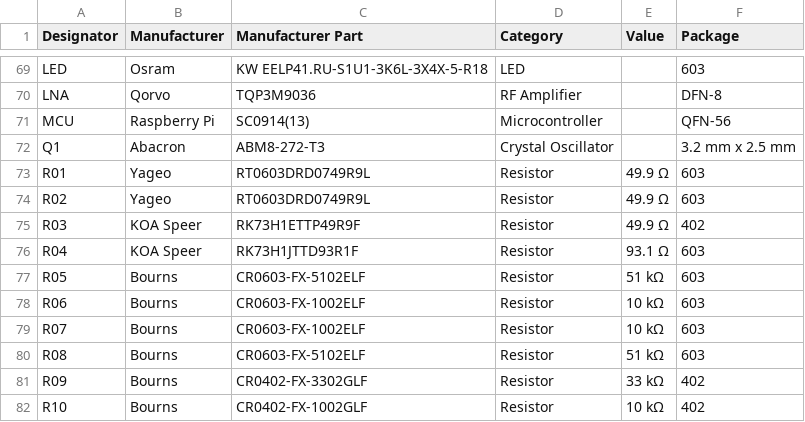
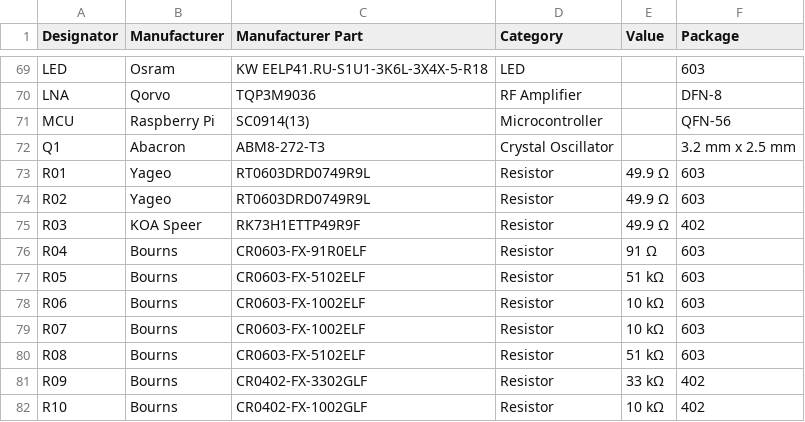
Before and after one commit to mkultr44/VT-AMP, a CSV file: VT-AMP_BOM.csv, drawn as a sheet; only a part is shown, gaps mark what is left out.

Commit message:
Update VT-AMP_BOM.csv

```diff
--- a/VT-AMP_BOM.csv
+++ b/VT-AMP_BOM.csv
@@ -75,3 +75,3 @@ R02,Yageo,RT0603DRD0749R9L,Resistor,49.9 Ω,603,
 R03,KOA Speer,RK73H1ETTP49R9F,Resistor,49.9 Ω,402,
-R04,KOA Speer,RK73H1JTTD93R1F,Resistor,93.1 Ω,603,
+R04,Bourns,CR0603-FX-91R0ELF,Resistor,91 Ω,603,
 R05,Bourns,CR0603-FX-5102ELF,Resistor,51 kΩ,603,
```
